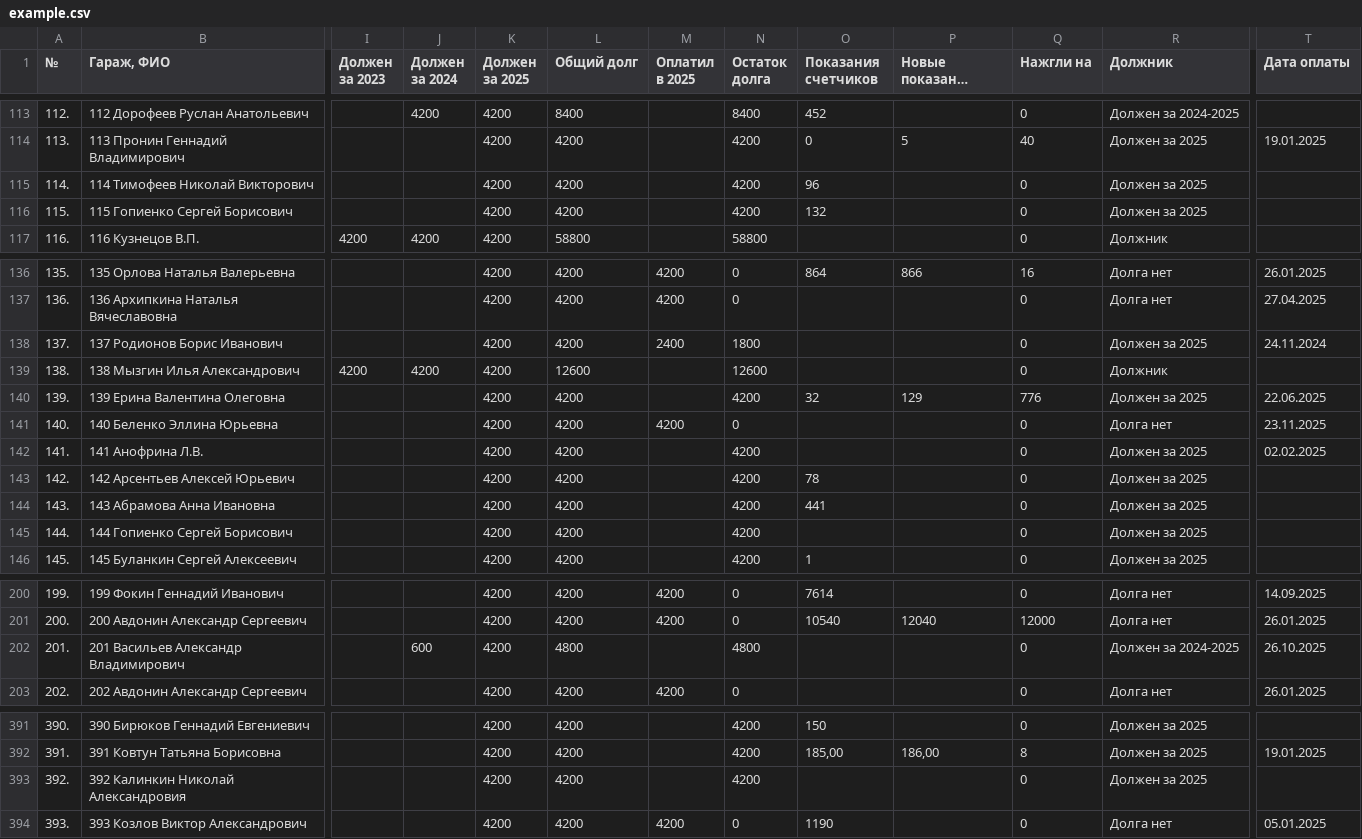
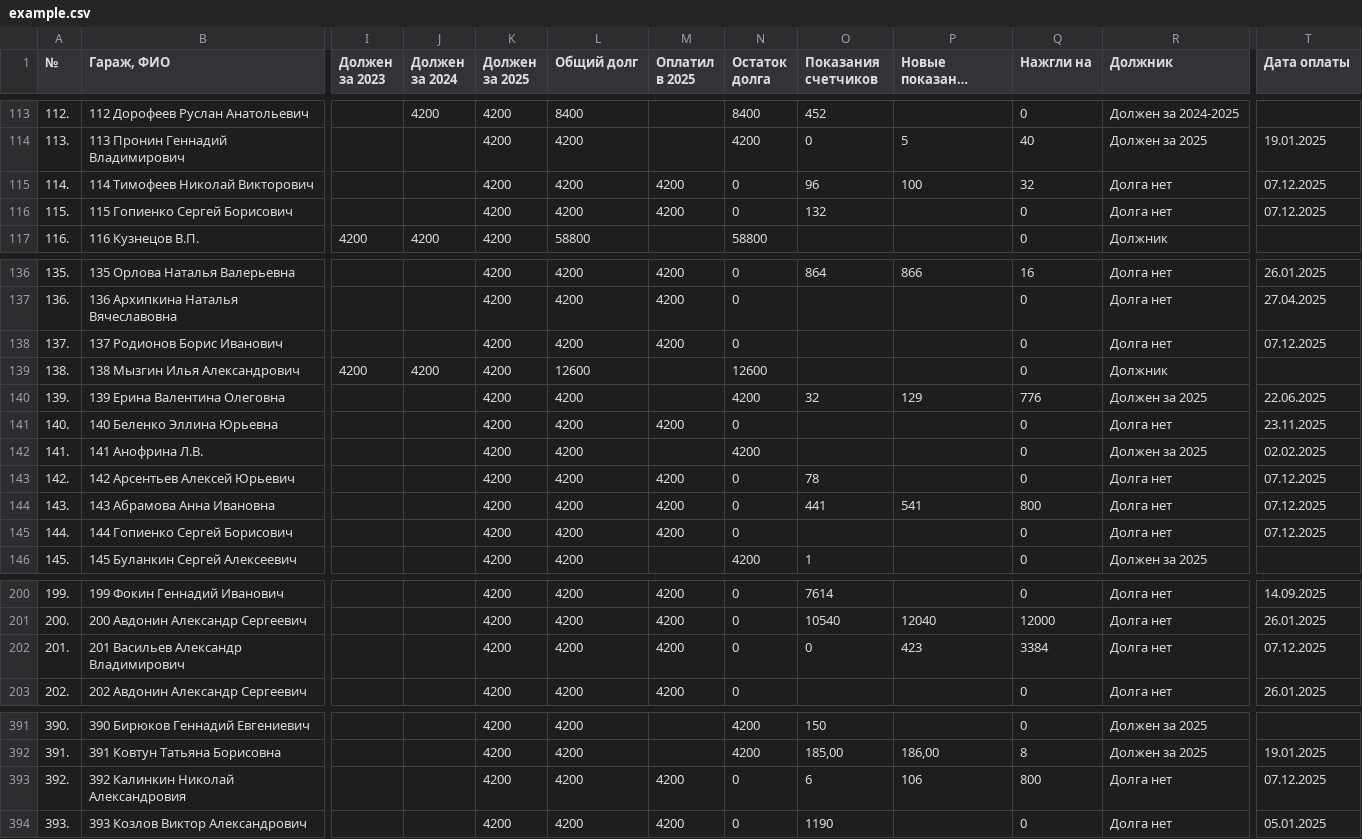
Before and after one commit to slaav1k/fakel, a CSV file: example.csv, drawn as a sheet; only a part is shown, gaps mark what is left out; long unchanged cells end in …; the diff covers the shown part only; the diff names each change by its address in the sheet, - before the commit and + after, or states it on an @@ line.

```diff
--- a/example.csv
+++ b/example.csv
-M115:M116 (Оплатил в 2025): (empty)
+M115:M116 (Оплатил в 2025): 4200
-N115:N116 (Остаток долга): 4200
+N115:N116 (Остаток долга): 0
-P115 (Новые показания счетчиков): (empty)
+P115 (Новые показания счетчиков): 100
-Q115 (Нажгли на): 0
+Q115 (Нажгли на): 32
-R115:R116 (Должник): Должен за 2025
+R115:R116 (Должник): Долга нет
-T115:T116 (Дата оплаты): (empty)
+T115:T116 (Дата оплаты): 07.12.2025
-M138 (Оплатил в 2025): 2400
+M138 (Оплатил в 2025): 4200
-N138 (Остаток долга): 1800
+N138 (Остаток долга): 0
-R138 (Должник): Должен за 2025
+R138 (Должник): Долга нет
-T138 (Дата оплаты): 24.11.2024
+T138 (Дата оплаты): 07.12.2025
-M143:M145 (Оплатил в 2025): (empty)
+M143:M145 (Оплатил в 2025): 4200
-N143:N145 (Остаток долга): 4200
+N143:N145 (Остаток долга): 0
-R143:R145 (Должник): Должен за 2025
+R143:R145 (Должник): Долга нет
-T143:T145 (Дата оплаты): (empty)
+T143:T145 (Дата оплаты): 07.12.2025
-P144 (Новые показания счетчиков): (empty)
+P144 (Новые показания счетчиков): 541
-Q144 (Нажгли на): 0
+Q144 (Нажгли на): 800
-J202 (Должен за 2024): 600
+J202 (Должен за 2024): (empty)
-L202 (Общий долг): 4800
+L202 (Общий долг): 4200
-M202 (Оплатил в 2025): (empty)
+M202 (Оплатил в 2025): 4200
-N202 (Остаток долга): 4800
+N202 (Остаток долга): 0
-O202 (Показания счетчиков): (empty)
+O202 (Показания счетчиков): 0
-P202 (Новые показания счетчиков): (empty)
+P202 (Новые показания счетчиков): 423
-Q202 (Нажгли на): 0
+Q202 (Нажгли на): 3384
-R202 (Должник): Должен за 2024-2025
+R202 (Должник): Долга нет
-T202 (Дата оплаты): 26.10.2025
+T202 (Дата оплаты): 07.12.2025
-M393 (Оплатил в 2025): (empty)
+M393 (Оплатил в 2025): 4200
-N393 (Остаток долга): 4200
+N393 (Остаток долга): 0
-O393 (Показания счетчиков): (empty)
+O393 (Показания счетчиков): 6
-P393 (Новые показания счетчиков): (empty)
+P393 (Новые показания счетчиков): 106
-Q393 (Нажгли на): 0
+Q393 (Нажгли на): 800
-R393 (Должник): Должен за 2025
+R393 (Должник): Долга нет
-T393 (Дата оплаты): (empty)
+T393 (Дата оплаты): 07.12.2025
```
Also changed, not shown: 31 edited cells elsewhere in this file, numbers.csv, 1 other file.
